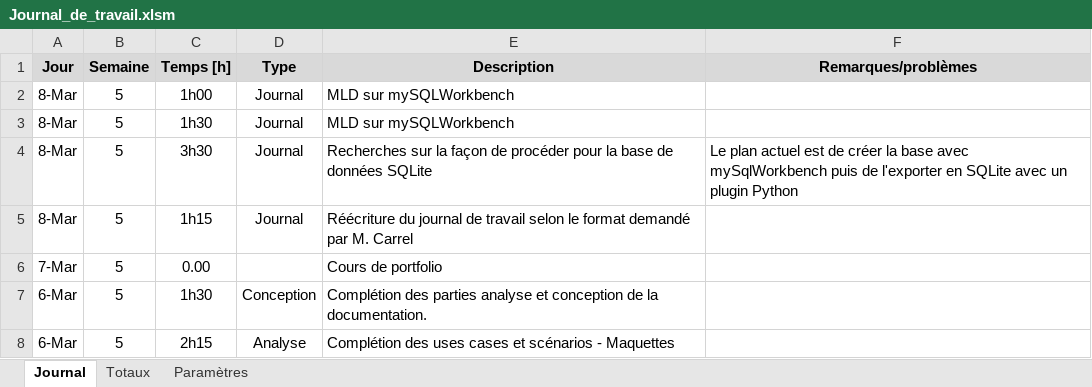
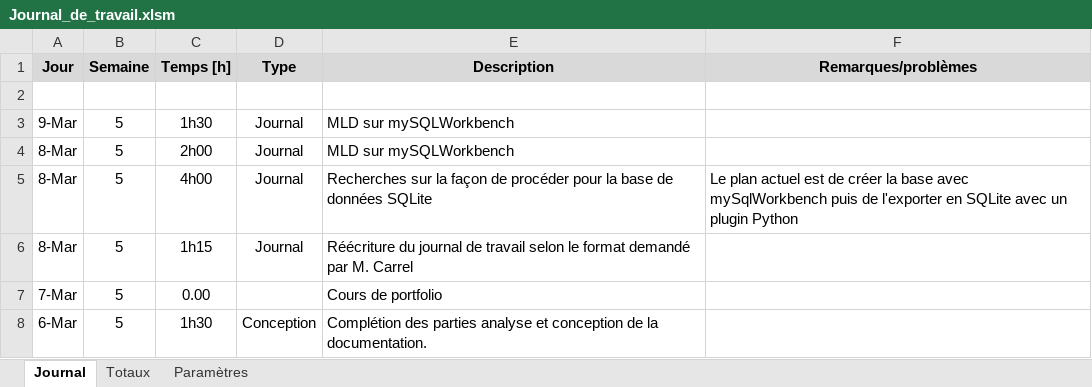
Before and after one commit to VincentErbrich/Pre-TPI-MedEASY, an Excel workbook: Documentation de projet/Journal_de_travail.xlsm, sheet Journal, drawn as a sheet; only a part is shown; the shorter side is filled out with more unchanged rows; values as stored, in another font and other column widths than the file's, no borders; charts and pictures not drawn; addresses are those after the commit; the diff names each change by its address in the sheet, - before the commit and + after, or states it on an @@ line.

Commit message:
Travail 09.03

```diff
--- a/Documentation de projet/Journal_de_travail.xlsm (sheet Journal)
+++ b/Documentation de projet/Journal_de_travail.xlsm (sheet Journal)
+row 2: (empty)
-A3 (Jour): 8-Mar
+A3 (Jour): 9-Mar
-C3 (Temps [h]): 1h00
+C3 (Temps [h]): 1h30
-C4 (Temps [h]): 1h30
+C4 (Temps [h]): 2h00
-C5 (Temps [h]): 3h30
+C5 (Temps [h]): 4h00
```
Also changed, not shown: 3 other files.
